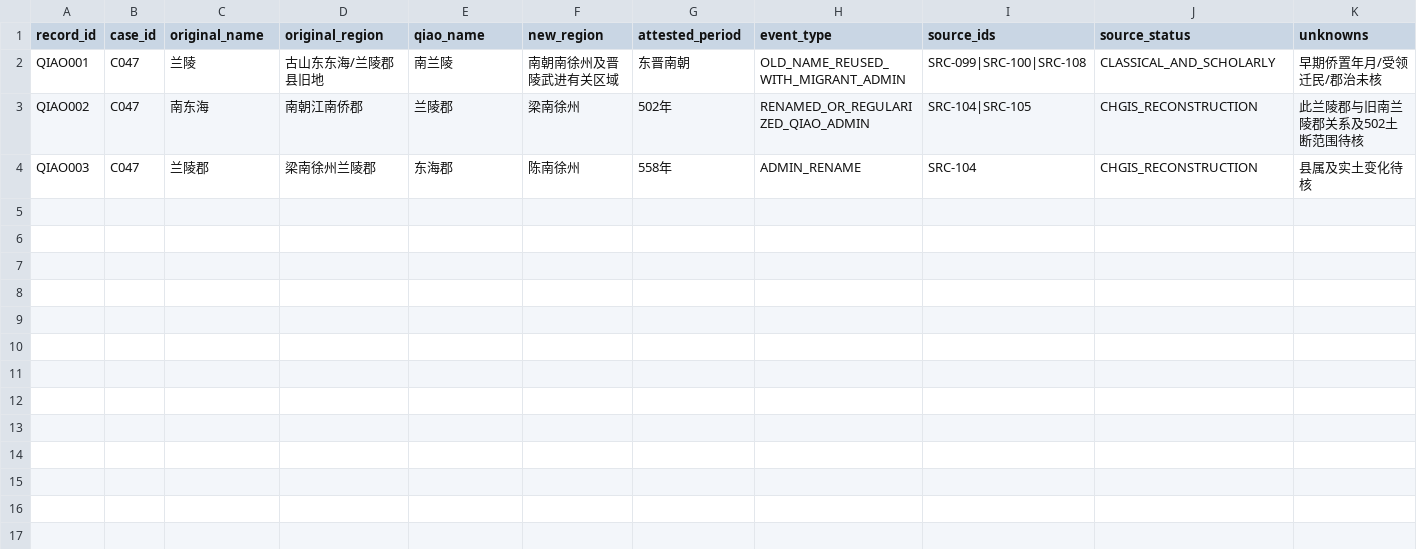
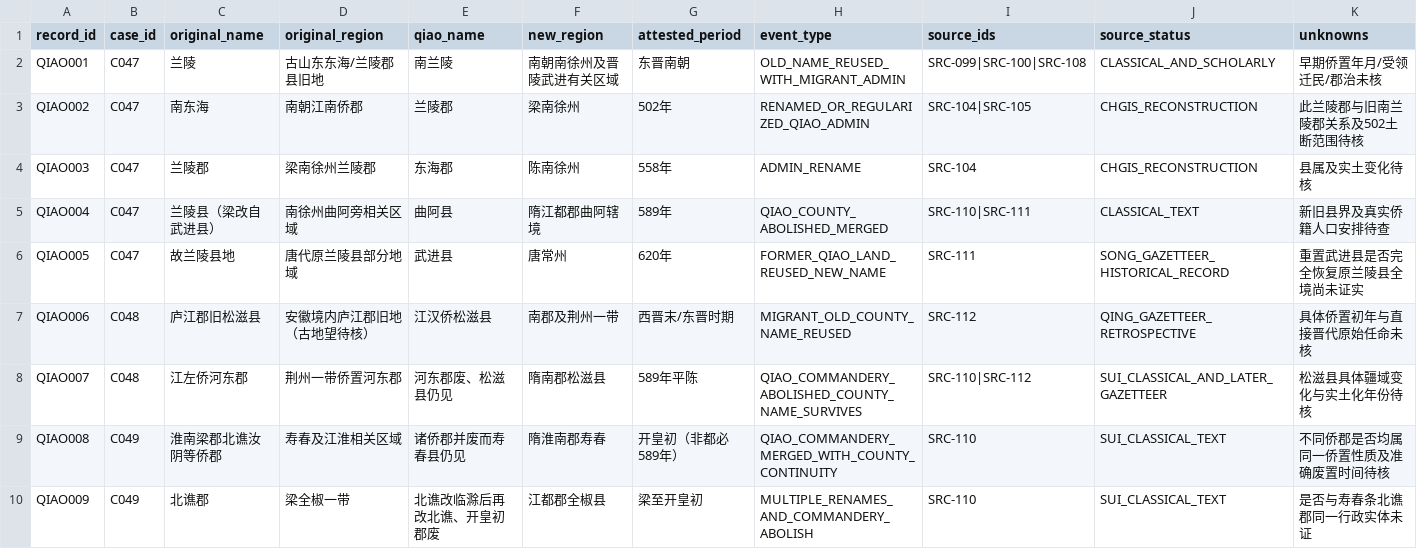
Before and after one commit to xiangsee/toponymy-research, a CSV file: data/p1c_qiao_name_transfers.csv, drawn as a sheet; only a part is shown; rows hold the shown columns only; the diff names each change by its address in the sheet, - before the commit and + after, or states it on an @@ line.

Commit message:
data(P1-C): add six Sui qiao-name abolishment and survival comparisons

```diff
--- a/data/p1c_qiao_name_transfers.csv
+++ b/data/p1c_qiao_name_transfers.csv
+row 5: QIAO004 | C047 | 兰陵县（梁改自武进县） | 南徐州曲阿旁相关区域 | 曲阿县 | 隋江都郡曲阿辖境 | 589年 | QIAO_COUNTY_ABOLISHED_MERGED | SRC-110|SRC-111 | CLASSICAL_TEXT | 新旧县界及真实侨籍人口安排待查
+row 6: QIAO005 | C047 | 故兰陵县地 | 唐代原兰陵县部分地域 | 武进县 | 唐常州 | 620年 | FORMER_QIAO_LAND_REUSED_NEW_NAME | SRC-111 | SONG_GAZETTEER_HISTORICAL_RECORD | 重置武进县是否完全恢复原兰陵县全境尚未证实
+row 7: QIAO006 | C048 | 庐江郡旧松滋县 | 安徽境内庐江郡旧地（古地望待核） | 江汉侨松滋县 | 南郡及荆州一带 | 西晋末/东晋时期 | MIGRANT_OLD_COUNTY_NAME_REUSED | SRC-112 | QING_GAZETTEER_RETROSPECTIVE | 具体侨置初年与直接晋代原始任命未核
+row 8: QIAO007 | C048 | 江左侨河东郡 | 荆州一带侨置河东郡 | 河东郡废、松滋县仍见 | 隋南郡松滋县 | 589年平陈 | QIAO_COMMANDERY_ABOLISHED_COUNTY_NAME_SURVIVES | SRC-110|SRC-112 | SUI_CLASSICAL_AND_LATER_GAZETTEER | 松滋县具体疆域变化与实土化年份待核
+row 9: QIAO008 | C049 | 淮南梁郡北谯汝阴等侨郡 | 寿春及江淮相关区域 | 诸侨郡并废而寿春县仍见 | 隋淮南郡寿春 | 开皇初（非都必589年） | QIAO_COMMANDERY_MERGED_WITH_COUNTY_CONTINUITY | SRC-110 | SUI_CLASSICAL_TEXT | 不同侨郡是否均属同一侨置性质及准确废置时间待核
+row 10: QIAO009 | C049 | 北谯郡 | 梁全椒一带 | 北谯改临滁后再改北谯、开皇初郡废 | 江都郡全椒县 | 梁至开皇初 | MULTIPLE_RENAMES_AND_COMMANDERY_ABOLISH | SRC-110 | SUI_CLASSICAL_TEXT | 是否与寿春条北谯郡同一行政实体未证
```
